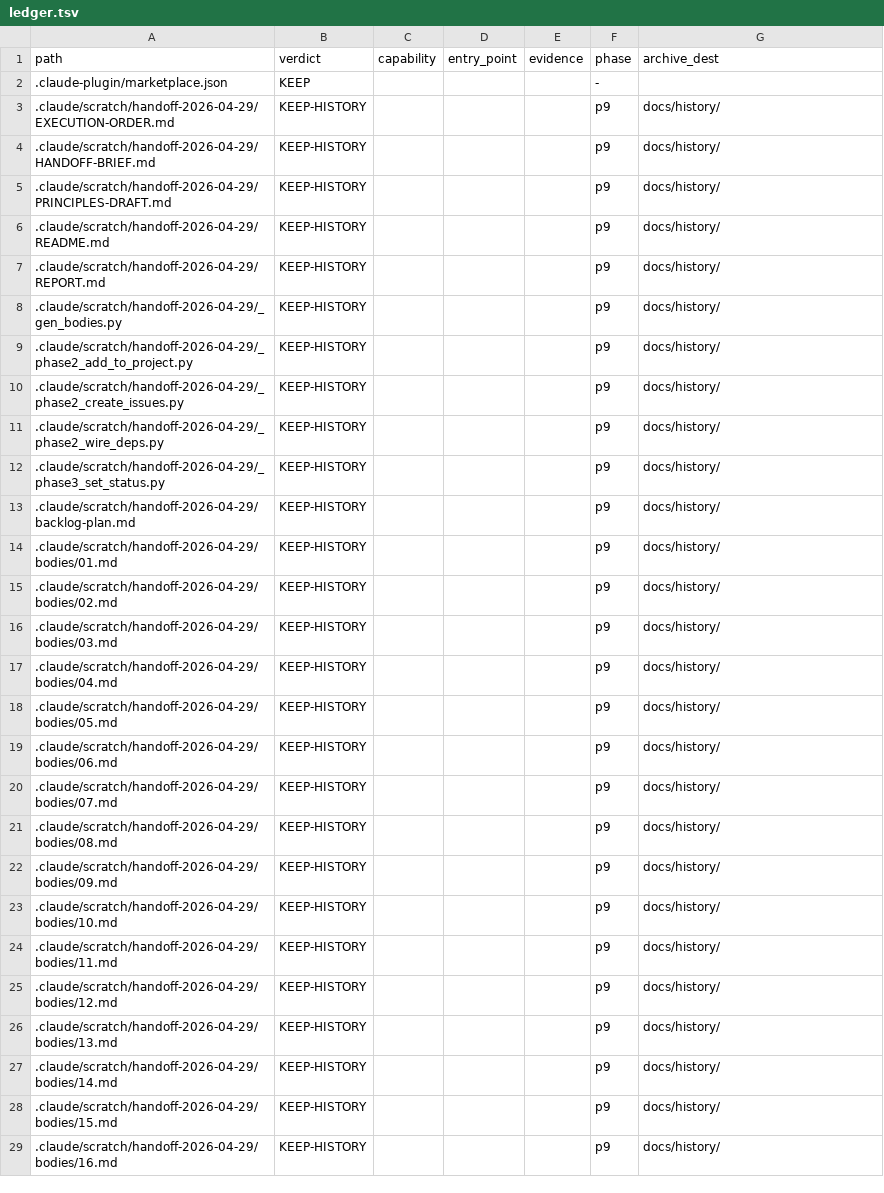
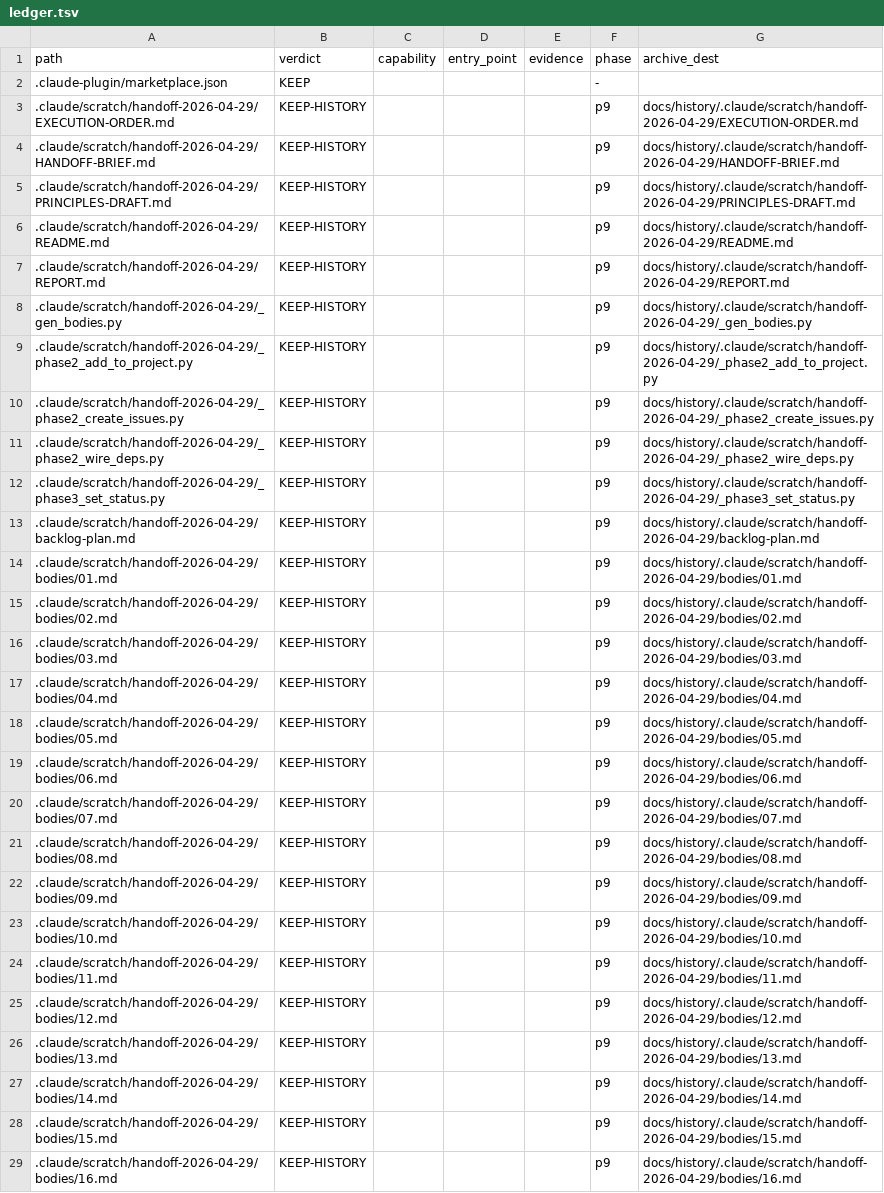
Before and after one commit to Lenivvenil/claude-mini, a TSV file: tools/port-run/ledger.tsv, drawn as a sheet; only a part is shown; the diff covers the shown part only; the diff names each change by its address in the sheet, - before the commit and + after, or states it on an @@ line.

```diff
--- a/tools/port-run/ledger.tsv
+++ b/tools/port-run/ledger.tsv
-G3 (archive_dest): docs/history/
+G3 (archive_dest): docs/history/.claude/scratch/handoff-2026-04-29/EXECUTION-ORDER.md
-G4 (archive_dest): docs/history/
+G4 (archive_dest): docs/history/.claude/scratch/handoff-2026-04-29/HANDOFF-BRIEF.md
-G5 (archive_dest): docs/history/
+G5 (archive_dest): docs/history/.claude/scratch/handoff-2026-04-29/PRINCIPLES-DRAFT.md
-G6 (archive_dest): docs/history/
+G6 (archive_dest): docs/history/.claude/scratch/handoff-2026-04-29/README.md
-G7 (archive_dest): docs/history/
+G7 (archive_dest): docs/history/.claude/scratch/handoff-2026-04-29/REPORT.md
-G8 (archive_dest): docs/history/
+G8 (archive_dest): docs/history/.claude/scratch/handoff-2026-04-29/_gen_bodies.py
-G9 (archive_dest): docs/history/
+G9 (archive_dest): docs/history/.claude/scratch/handoff-2026-04-29/_phase2_add_to_project.py
-G10 (archive_dest): docs/history/
+G10 (archive_dest): docs/history/.claude/scratch/handoff-2026-04-29/_phase2_create_issues.py
-G11 (archive_dest): docs/history/
+G11 (archive_dest): docs/history/.claude/scratch/handoff-2026-04-29/_phase2_wire_deps.py
-G12 (archive_dest): docs/history/
+G12 (archive_dest): docs/history/.claude/scratch/handoff-2026-04-29/_phase3_set_status.py
-G13 (archive_dest): docs/history/
+G13 (archive_dest): docs/history/.claude/scratch/handoff-2026-04-29/backlog-plan.md
-G14 (archive_dest): docs/history/
+G14 (archive_dest): docs/history/.claude/scratch/handoff-2026-04-29/bodies/01.md
-G15 (archive_dest): docs/history/
+G15 (archive_dest): docs/history/.claude/scratch/handoff-2026-04-29/bodies/02.md
-G16 (archive_dest): docs/history/
+G16 (archive_dest): docs/history/.claude/scratch/handoff-2026-04-29/bodies/03.md
-G17 (archive_dest): docs/history/
+G17 (archive_dest): docs/history/.claude/scratch/handoff-2026-04-29/bodies/04.md
-G18 (archive_dest): docs/history/
+G18 (archive_dest): docs/history/.claude/scratch/handoff-2026-04-29/bodies/05.md
-G19 (archive_dest): docs/history/
+G19 (archive_dest): docs/history/.claude/scratch/handoff-2026-04-29/bodies/06.md
-G20 (archive_dest): docs/history/
+G20 (archive_dest): docs/history/.claude/scratch/handoff-2026-04-29/bodies/07.md
-G21 (archive_dest): docs/history/
+G21 (archive_dest): docs/history/.claude/scratch/handoff-2026-04-29/bodies/08.md
-G22 (archive_dest): docs/history/
+G22 (archive_dest): docs/history/.claude/scratch/handoff-2026-04-29/bodies/09.md
-G23 (archive_dest): docs/history/
+G23 (archive_dest): docs/history/.claude/scratch/handoff-2026-04-29/bodies/10.md
-G24 (archive_dest): docs/history/
+G24 (archive_dest): docs/history/.claude/scratch/handoff-2026-04-29/bodies/11.md
-G25 (archive_dest): docs/history/
+G25 (archive_dest): docs/history/.claude/scratch/handoff-2026-04-29/bodies/12.md
-G26 (archive_dest): docs/history/
+G26 (archive_dest): docs/history/.claude/scratch/handoff-2026-04-29/bodies/13.md
-G27 (archive_dest): docs/history/
+G27 (archive_dest): docs/history/.claude/scratch/handoff-2026-04-29/bodies/14.md
-G28 (archive_dest): docs/history/
+G28 (archive_dest): docs/history/.claude/scratch/handoff-2026-04-29/bodies/15.md
-G29 (archive_dest): docs/history/
+G29 (archive_dest): docs/history/.claude/scratch/handoff-2026-04-29/bodies/16.md
```
Also changed, not shown: 32 edited cells elsewhere in this file, 5 other files.
